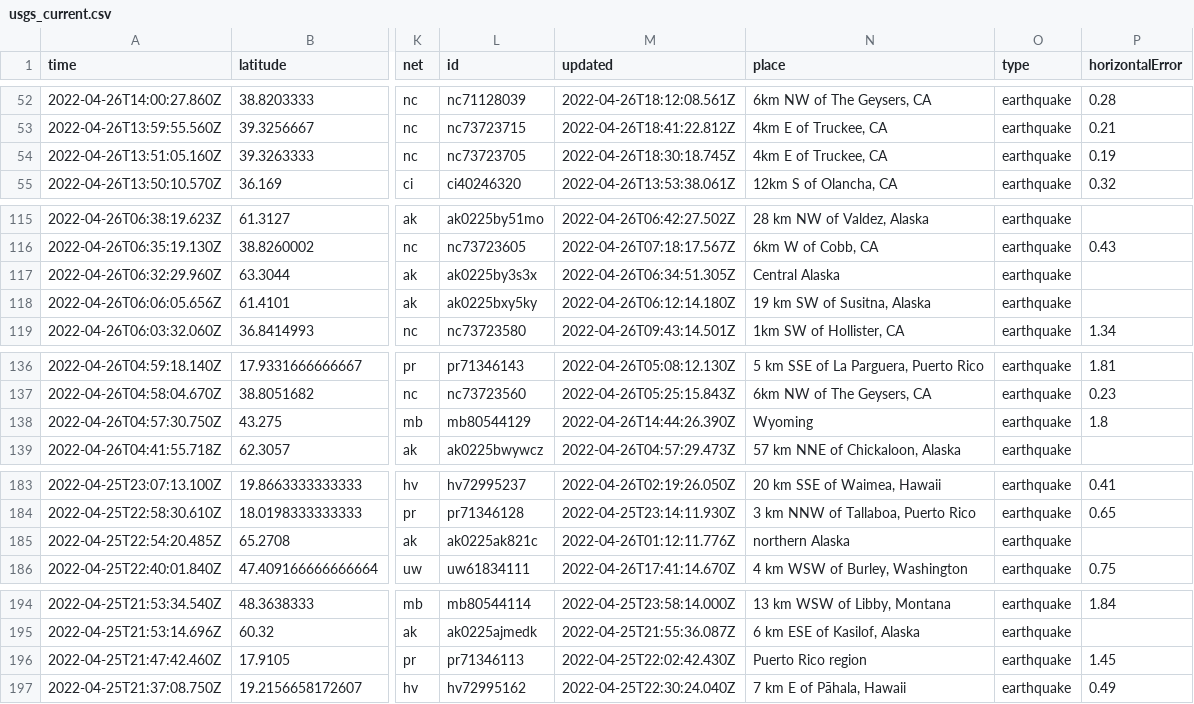
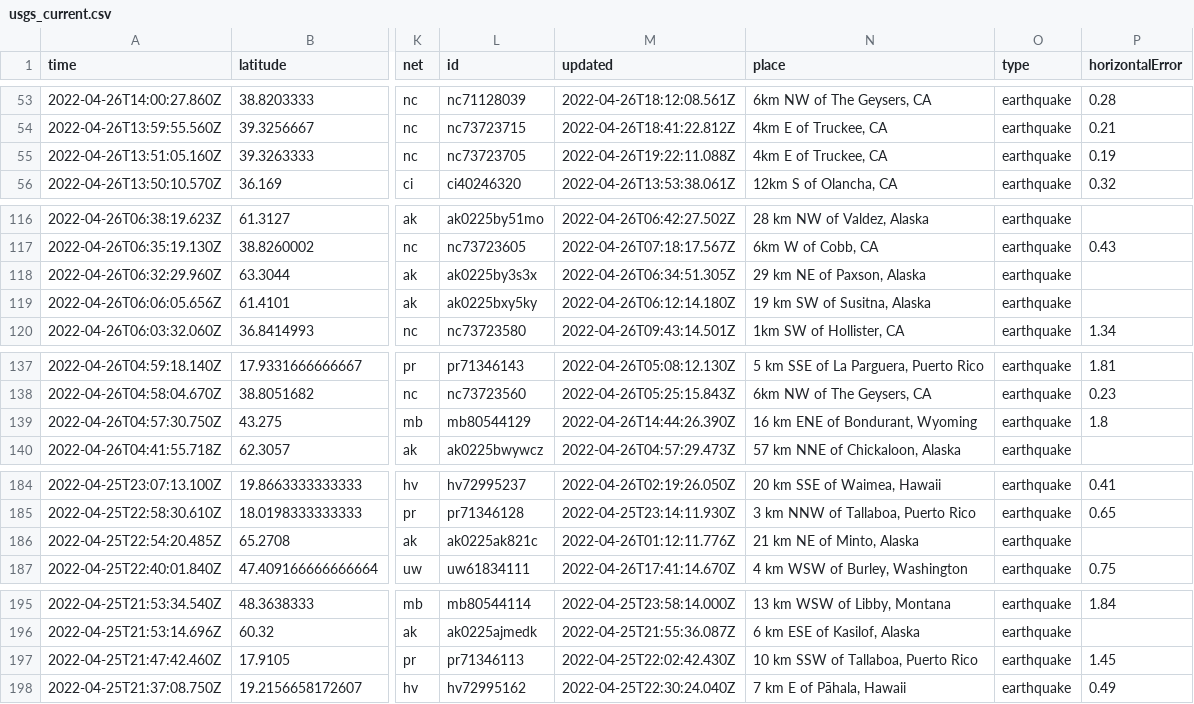
Before and after one commit to adriandgarcia/nicar2022_github_actions, a CSV file: usgs_current.csv, drawn as a sheet; only a part is shown, gaps mark what is left out; addresses are those after the commit; the diff covers the shown part only; the diff names each change by its address in the sheet, - before the commit and + after, or states it on an @@ line.

```diff
--- a/usgs_current.csv
+++ b/usgs_current.csv
-M55 (updated): 2022-04-26T18:30:18.745Z
+M55 (updated): 2022-04-26T19:22:11.088Z
-N118 (place): Central Alaska
+N118 (place): 29 km NE of Paxson, Alaska
-N139 (place): Wyoming
+N139 (place): 16 km ENE of Bondurant, Wyoming
-N186 (place): northern Alaska
+N186 (place): 21 km NE of Minto, Alaska
-N197 (place): Puerto Rico region
+N197 (place): 10 km SSW of Tallaboa, Puerto Rico
```
Also changed, not shown: 1 added row, 5 removed rows and 4 edited cells elsewhere in this file, 1 other file.
